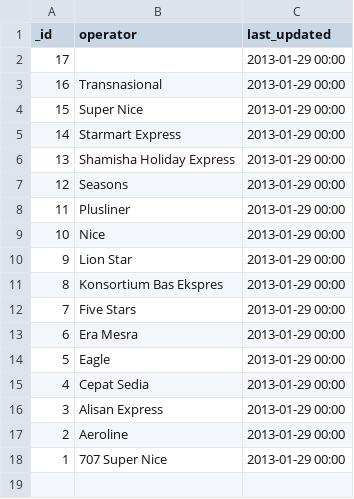
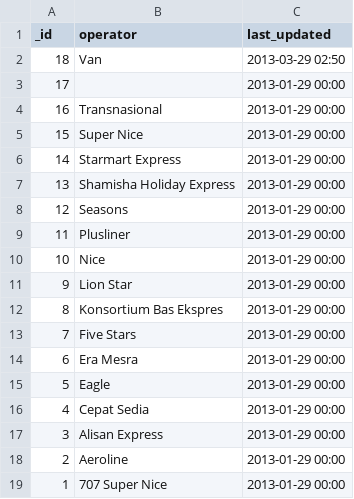
Before and after one commit to sweetiepiggy/Raspberry-Bus-Malaysia, a CSV file: operators.csv, drawn as a sheet.

```diff
--- a/operators.csv
+++ b/operators.csv
@@ -1,2 +1,3 @@
 _id,operator,last_updated
+18,Van,"2013-03-29 02:50"
 17,"","2013-01-29 00:00"
```
Also changed, not shown: agents.csv, stations.csv, 1 other file.
